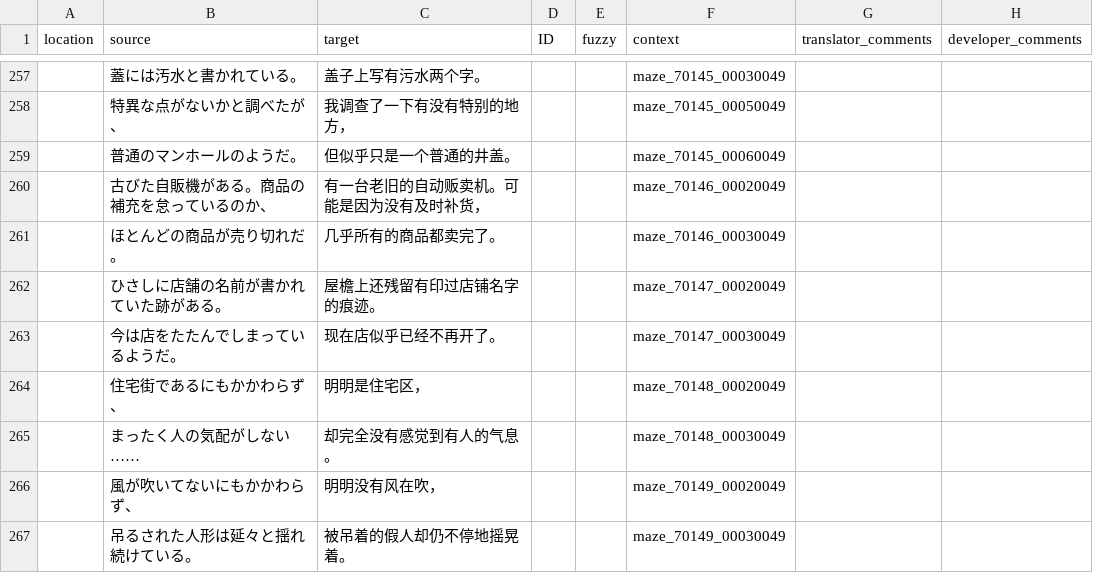
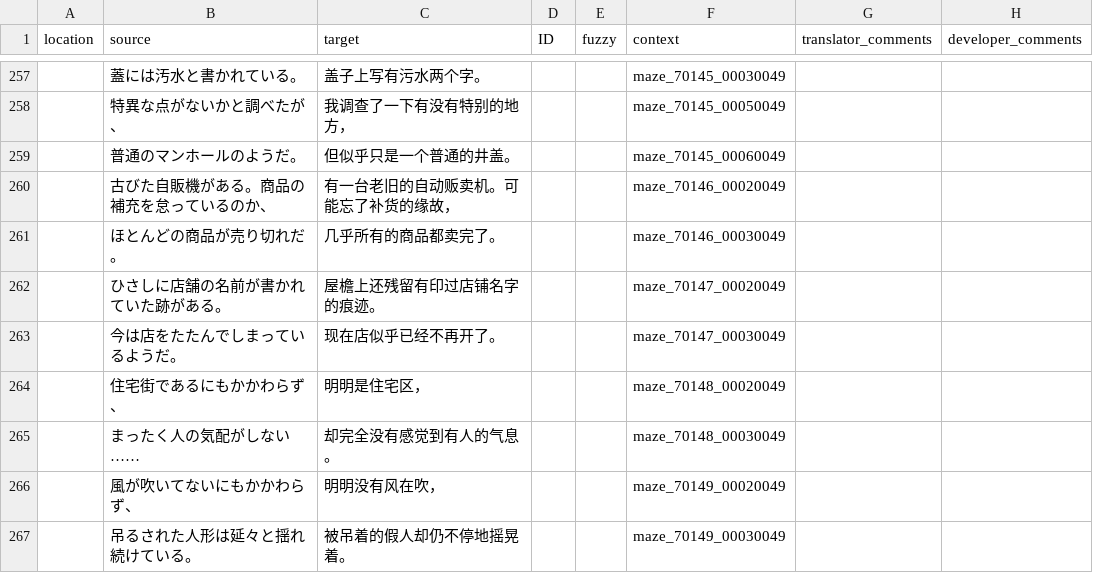
Before and after one commit to 999maip/shiin_test, a CSV file: text/maze_cn.csv, drawn as a sheet; only a part is shown, gaps mark what is left out.

```diff
--- a/text/maze_cn.csv
+++ b/text/maze_cn.csv
@@ -259,3 +259,3 @@ location,source,target,ID,fuzzy,context,translator_comments,developer_comments
 ,普通のマンホールのようだ。,但似乎只是一个普通的井盖。,,,maze_70145_00060049,,
-,古びた自販機がある。商品の補充を怠っているのか、,有一台老旧的自动贩卖机。可能是因为没有及时补货，,,,maze_70146_00020049,,
+,古びた自販機がある。商品の補充を怠っているのか、,有一台老旧的自动贩卖机。可能忘了补货的缘故，,,,maze_70146_00020049,,
 ,ほとんどの商品が売り切れだ。,几乎所有的商品都卖完了。,,,maze_70146_00030049,,
```
Also changed, not shown: text/chapter1_cn.csv, text/chapter2_cn.csv, 6 other files.
